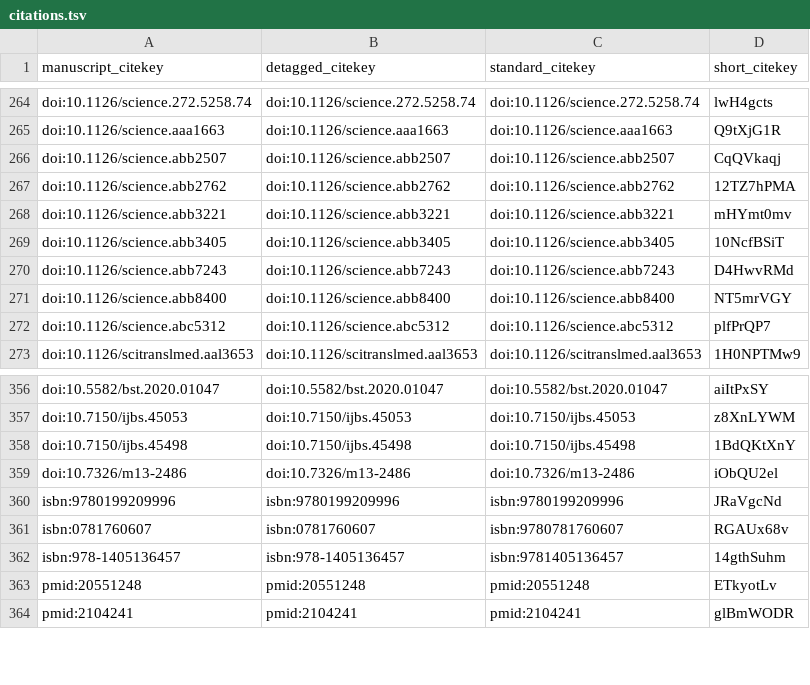
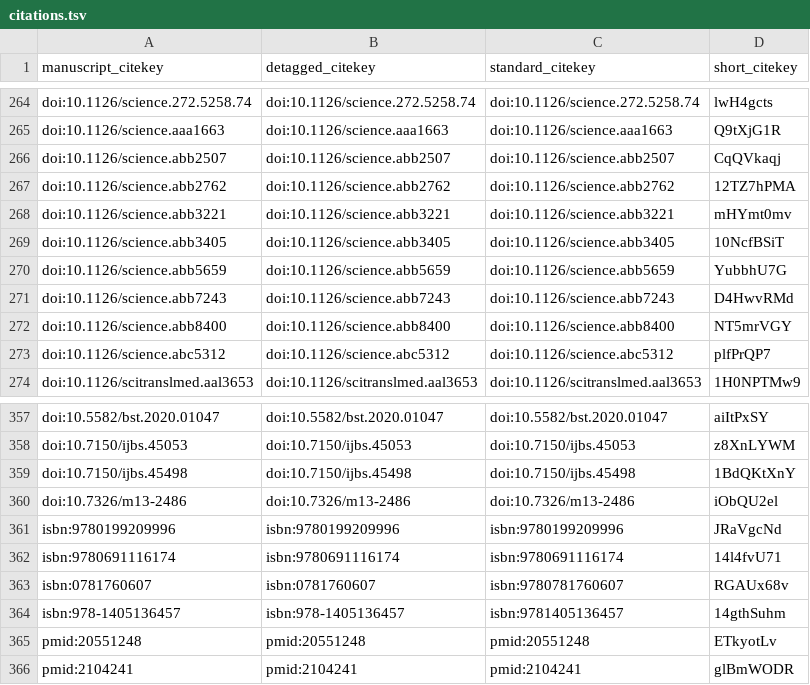
Before and after one commit to greenelab/covid19-review, a TSV file: citations.tsv, drawn as a sheet; only a part is shown, gaps mark what is left out.

```diff
--- a/citations.tsv
+++ b/citations.tsv
@@ -269,2 +269,3 @@ doi:10.1126/science.abb3221	doi:10.1126/science.abb3221	doi:10.1126/science.abb3
 doi:10.1126/science.abb3405	doi:10.1126/science.abb3405	doi:10.1126/science.abb3405	10NcfBSiT
+doi:10.1126/science.abb5659	doi:10.1126/science.abb5659	doi:10.1126/science.abb5659	YubbhU7G
 doi:10.1126/science.abb7243	doi:10.1126/science.abb7243	doi:10.1126/science.abb7243	D4HwvRMd
@@ -360,2 +361,3 @@ doi:10.7326/m13-2486	doi:10.7326/m13-2486	doi:10.7326/m13-2486	iObQU2el
 isbn:9780199209996	isbn:9780199209996	isbn:9780199209996	JRaVgcNd
+isbn:9780691116174	isbn:9780691116174	isbn:9780691116174	14l4fvU71
 isbn:0781760607	isbn:0781760607	isbn:9780781760607	RGAUx68v
```
Also changed, not shown: sources_cross_reference.tsv, 6 other files.
